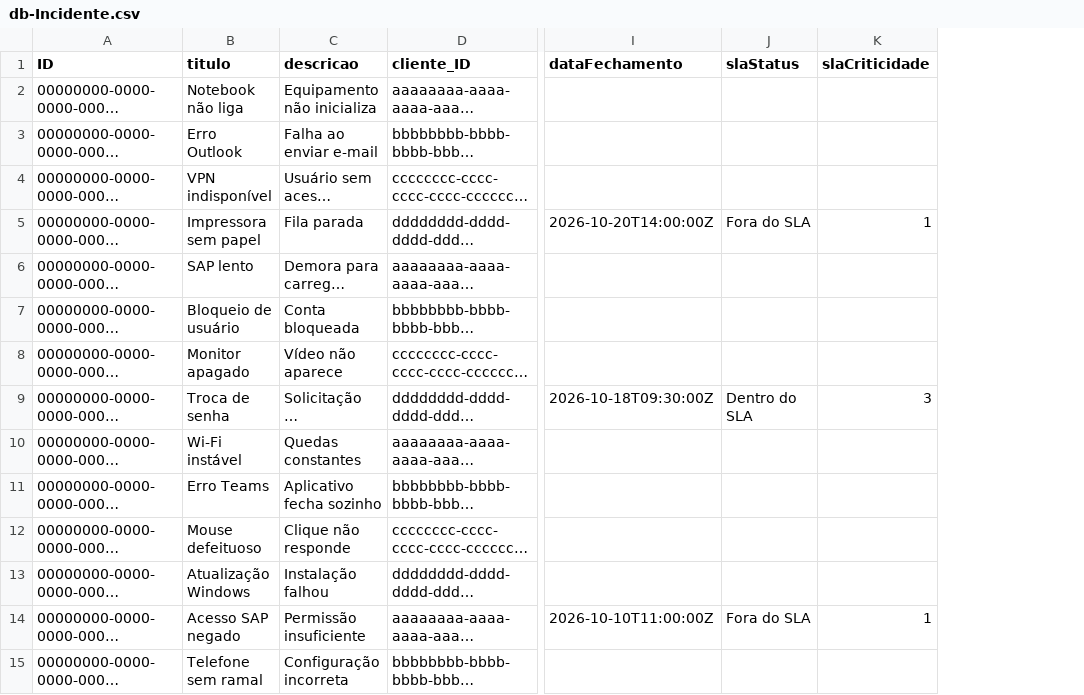
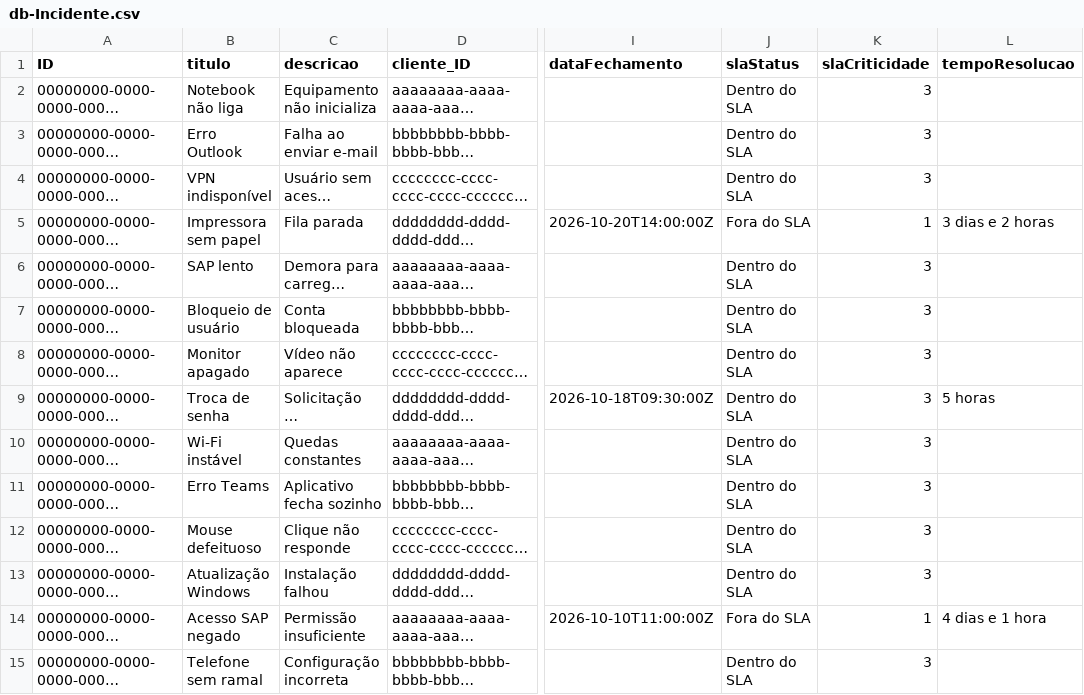
Before and after one commit to GuilhermeKuskowski/HelpDesk_CAP, a CSV file: db/data/db-Incidente.csv, drawn as a sheet; only a part is shown, gaps mark what is left out; long unchanged cells end in …; the diff covers the shown part only; the diff names each change by its address in the sheet, - before the commit and + after, or states it on an @@ line.

Commit message:
adicionando tempo de resolução

```diff
--- a/db/data/db-Incidente.csv
+++ b/db/data/db-Incidente.csv
+column L (tempoResolucao), rows 5-14: 3 dias e 2 horas |  |  |  | 5 horas |  |  |  |  | 4 dias e 1 hora
-J2:J4 (slaStatus): (empty)
+J2:J4 (slaStatus): Dentro do SLA
-K2:K4 (slaCriticidade): (empty)
+K2:K4 (slaCriticidade): 3
-J6:J8 (slaStatus): (empty)
+J6:J8 (slaStatus): Dentro do SLA
-K6:K8 (slaCriticidade): (empty)
+K6:K8 (slaCriticidade): 3
-B10 (titulo): Wi‑Fi instável
+B10 (titulo): Wi-Fi instável
-J10:J13 (slaStatus): (empty)
+J10:J13 (slaStatus): Dentro do SLA
-K10:K13 (slaCriticidade): (empty)
+K10:K13 (slaCriticidade): 3
-J15 (slaStatus): (empty)
+J15 (slaStatus): Dentro do SLA
-K15 (slaCriticidade): (empty)
+K15 (slaCriticidade): 3
```
Also changed, not shown: 24 edited cells elsewhere in this file, 4 other files.
